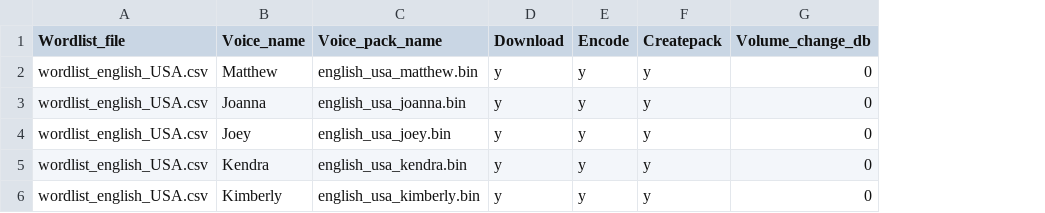
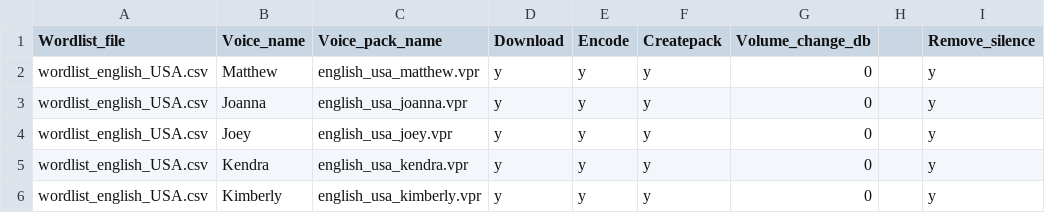
Before and after one commit to vk7js/voice-prompts, a CSV file: languages/english_USA/config.csv, drawn as a sheet; the diff names each change by its address in the sheet, - before the commit and + after, or states it on an @@ line.

```diff
--- a/languages/english_USA/config.csv
+++ b/languages/english_USA/config.csv
+column H, empty
+column I (Remove_silence), rows 2-6: all y
-C2 (Voice_pack_name): english_usa_matthew.bin
+C2 (Voice_pack_name): english_usa_matthew.vpr
-C3 (Voice_pack_name): english_usa_joanna.bin
+C3 (Voice_pack_name): english_usa_joanna.vpr
-C4 (Voice_pack_name): english_usa_joey.bin
+C4 (Voice_pack_name): english_usa_joey.vpr
-C5 (Voice_pack_name): english_usa_kendra.bin
+C5 (Voice_pack_name): english_usa_kendra.vpr
-C6 (Voice_pack_name): english_usa_kimberly.bin
+C6 (Voice_pack_name): english_usa_kimberly.vpr
```
Also changed, not shown: languages/english_UK/config.csv, languages/german/config.csv, 26 other files.
